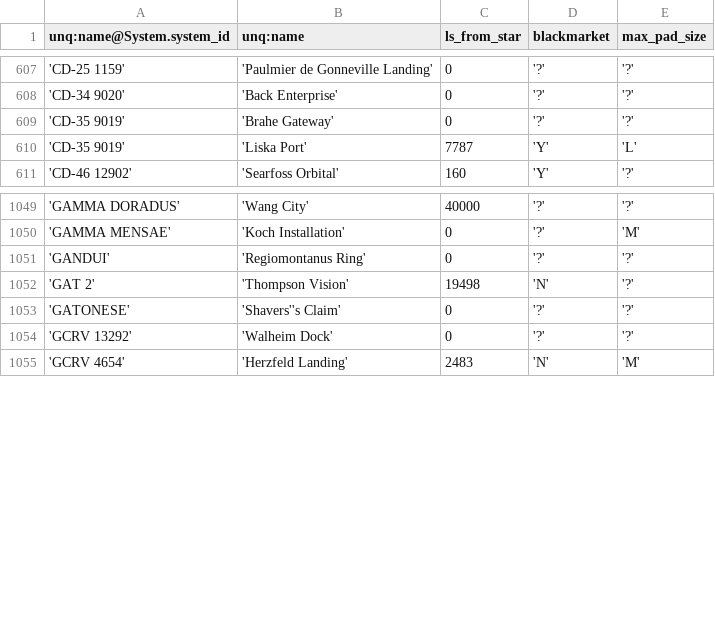
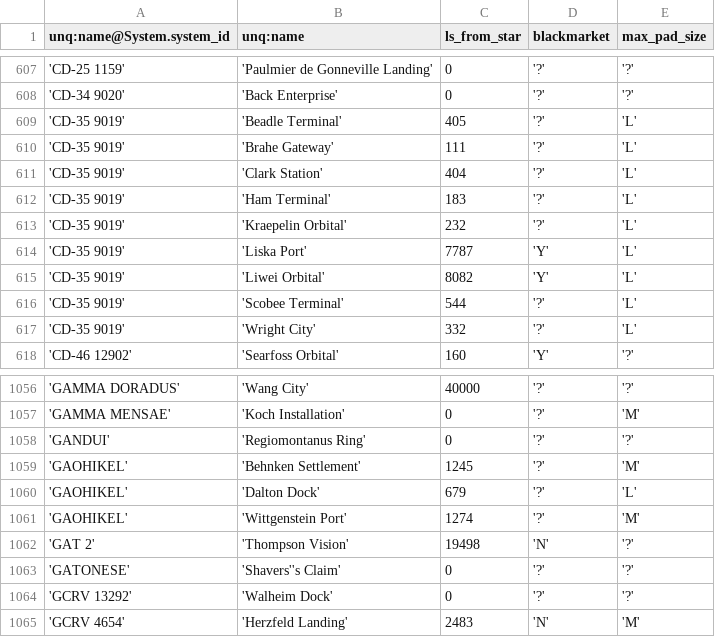
Before and after one commit to eyeonus/Trade-Dangerous, a CSV file: data/Station.csv, drawn as a sheet; only a part is shown, gaps mark what is left out.

Commit message:
Station data

```diff
--- a/data/Station.csv
+++ b/data/Station.csv
@@ -608,4 +608,11 @@ unq:name@System.system_id,unq:name,ls_from_star,blackmarket,max_pad_size
 'CD-34 9020','Back Enterprise',0,'?','?'
-'CD-35 9019','Brahe Gateway',0,'?','?'
+'CD-35 9019','Beadle Terminal',405,'?','L'
+'CD-35 9019','Brahe Gateway',111,'?','L'
+'CD-35 9019','Clark Station',404,'?','L'
+'CD-35 9019','Ham Terminal',183,'?','L'
+'CD-35 9019','Kraepelin Orbital',232,'?','L'
 'CD-35 9019','Liska Port',7787,'Y','L'
+'CD-35 9019','Liwei Orbital',8082,'Y','L'
+'CD-35 9019','Scobee Terminal',544,'?','L'
+'CD-35 9019','Wright City',332,'?','L'
 'CD-46 12902','Searfoss Orbital',160,'Y','?'
@@ -1051,2 +1058,5 @@ unq:name@System.system_id,unq:name,ls_from_star,blackmarket,max_pad_size
 'GANDUI','Regiomontanus Ring',0,'?','?'
+'GAOHIKEL','Behnken Settlement',1245,'?','M'
+'GAOHIKEL','Dalton Dock',679,'?','L'
+'GAOHIKEL','Wittgenstein Port',1274,'?','M'
 'GAT 2','Thompson Vision',19498,'N','?'
```
